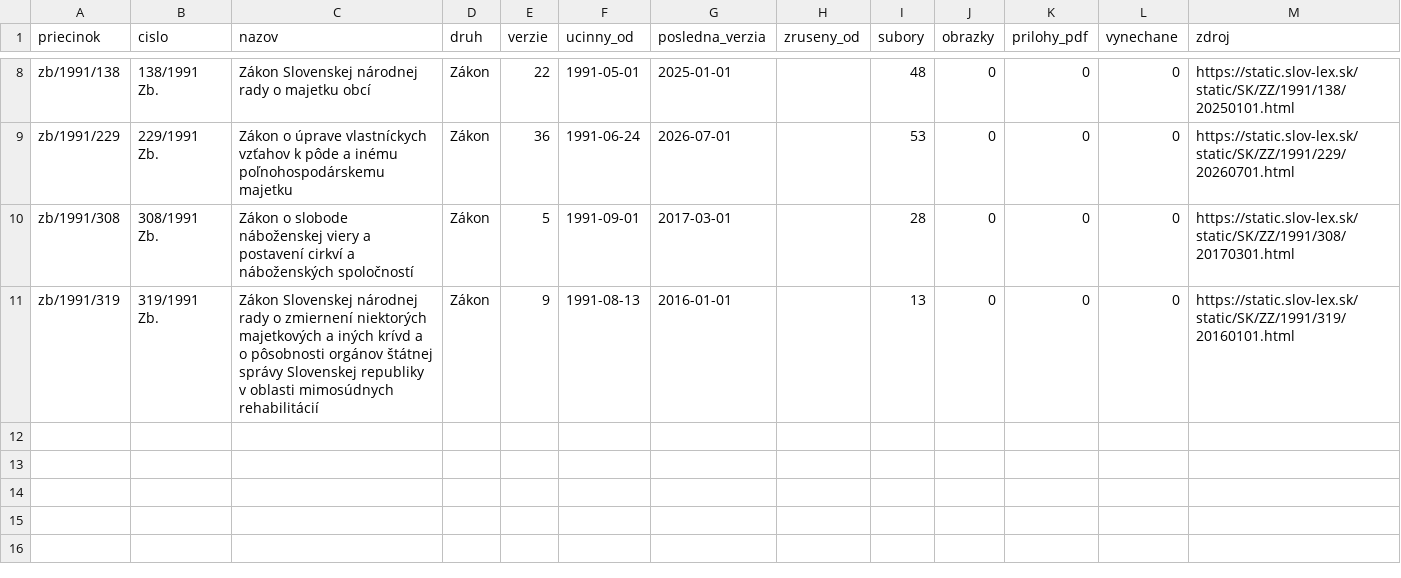
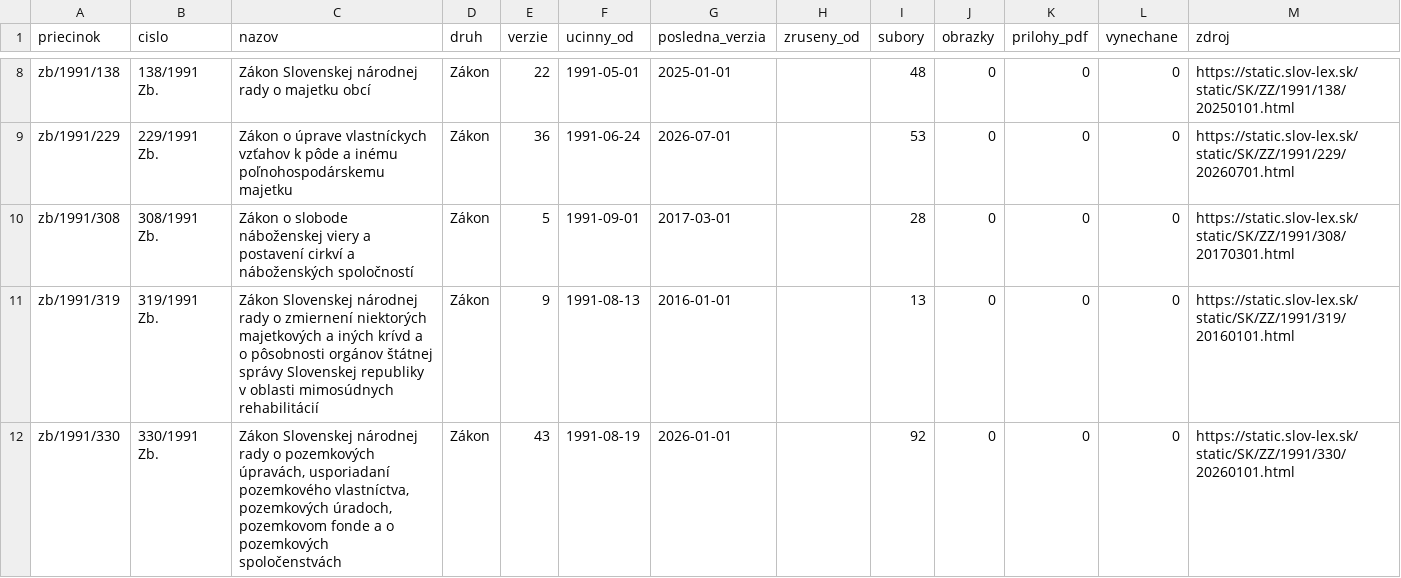
Before and after one commit to lexifina/slovakia-law, a CSV file: data/historia/1991.csv, drawn as a sheet; only a part is shown, gaps mark what is left out; the diff names each change by its address in the sheet, - before the commit and + after, or states it on an @@ line.

Commit message:
História predpisov: ďalšie časové verzie 1 účinných predpisov (43 commitov)
Appended the other dated versions of 1 acts held since 2026-11-02 as their current version
(43 commits), data retrieved 2026-11-16: for each act every version Slov-Lex keeps, oldest first,
so its last commit is its newest text. These commits come after the version held before; each carries
the day it took effect (In-force), and readers take the newest commit whose In-force is on or before
the day asked (tools/ku_dnu.py does). Versions before the held one say so in a Backfill: trailer.
data/historia/<year>.csv lists the acts.

In-force: 2026-01-01
Kind: documentation

```diff
--- a/data/historia/1991.csv
+++ b/data/historia/1991.csv
+row 12: zb/1991/330 | 330/1991 Zb. | Zákon Slovenskej národnej rady o pozemkových úpravách, usporiadaní pozemkového vlastníctva, pozemkových úradoch, pozemkovom fonde a o pozemkových spoločenstvách | Zákon | 43 | 1991-08-19 | 2026-01-01 |  | 92 | 0 | 0 | 0 | https://static.slov-lex.sk/static/SK/ZZ/1991/330/20260101.html
```
